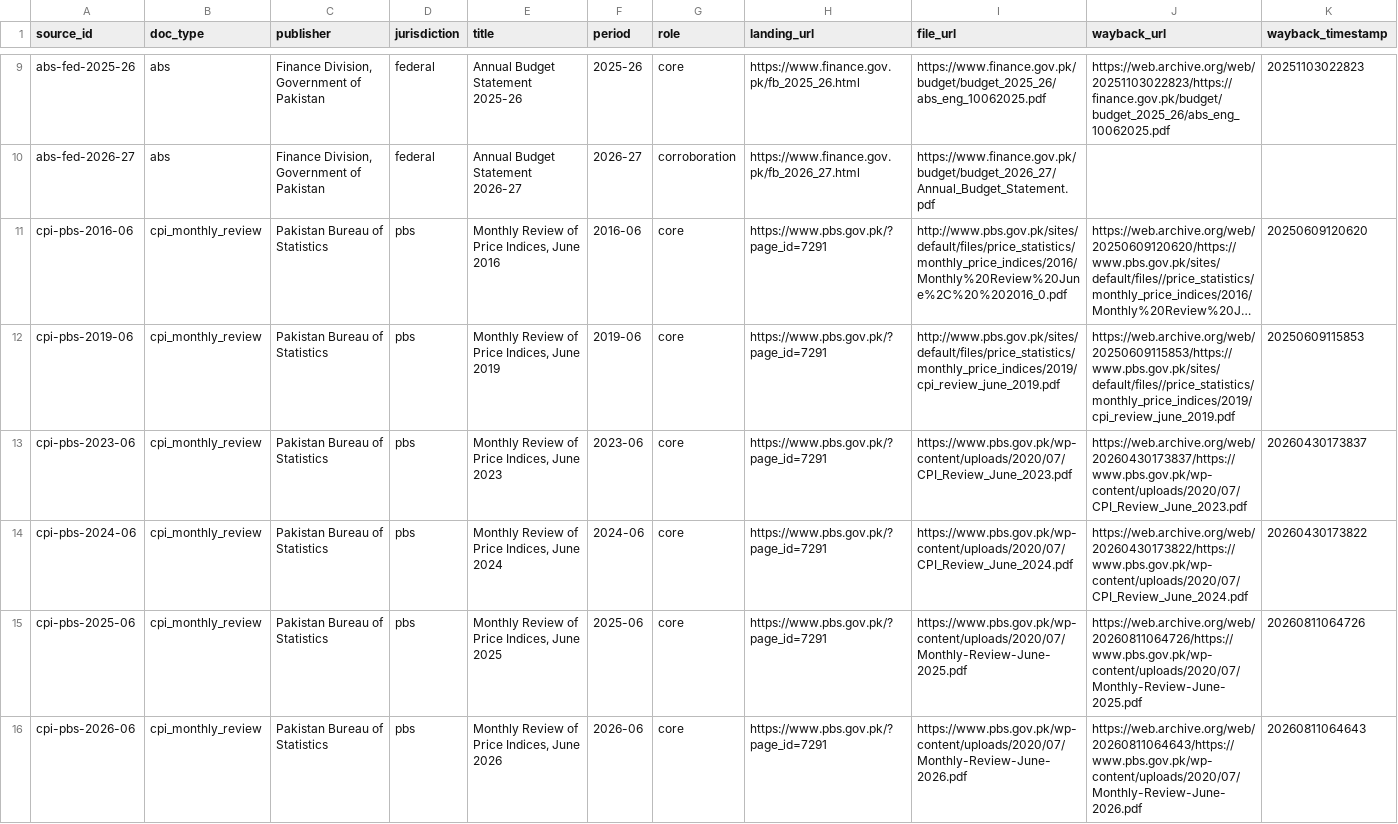
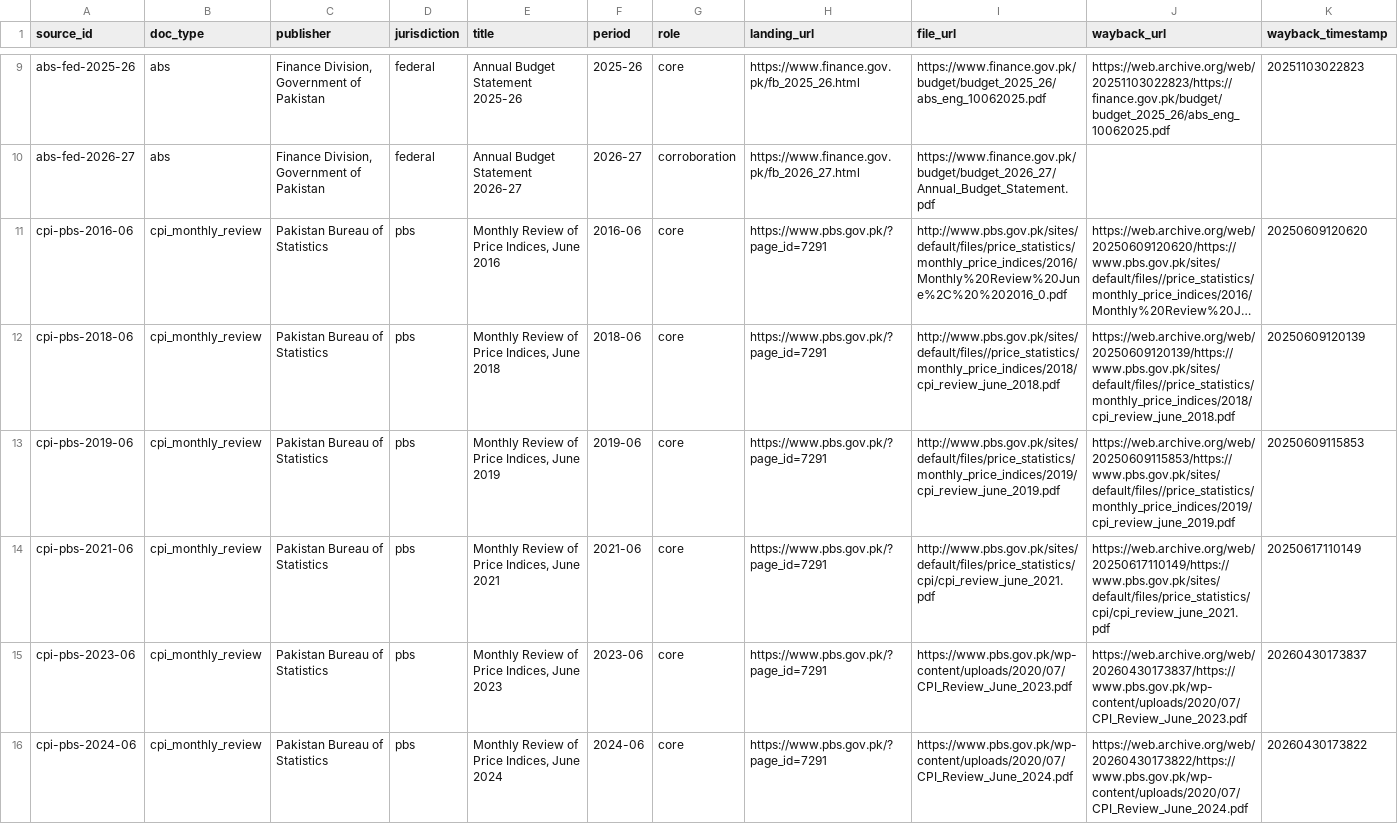
Before and after one commit to nessed/lums-datalab-portal, a CSV file: sources/manifest.csv, drawn as a sheet; only a part is shown, gaps mark what is left out; the shorter side is filled out with more unchanged rows; long unchanged cells end in …; rows hold the shown columns only; the diff names each change by its address in the sheet, - before the commit and + after, or states it on an @@ line.

```diff
--- a/sources/manifest.csv
+++ b/sources/manifest.csv
+row 12: cpi-pbs-2018-06 | cpi_monthly_review | Pakistan Bureau of Statistics | pbs | Monthly Review of Price Indices, June 2018 | 2018-06 | core | https://www.pbs.gov.pk/?page_id=7291 | http://www.pbs.gov.pk/sites/default/files//price_statistics/monthly_price_indices/2018/cpi_review_june_2018.pdf | https://web.archive.org/web/20250609120139/https://www.pbs.gov.pk/sites/default/files//price_statistics/monthly_price_indices/2018/cpi_review_june_2018.pdf | 20250609120139
+row 14: cpi-pbs-2021-06 | cpi_monthly_review | Pakistan Bureau of Statistics | pbs | Monthly Review of Price Indices, June 2021 | 2021-06 | core | https://www.pbs.gov.pk/?page_id=7291 | http://www.pbs.gov.pk/sites/default/files/price_statistics/cpi/cpi_review_june_2021.pdf | https://web.archive.org/web/20250617110149/https://www.pbs.gov.pk/sites/default/files/price_statistics/cpi/cpi_review_june_2021.pdf | 20250617110149
```
Also changed, not shown: gold/sample.csv, 37 other files.
